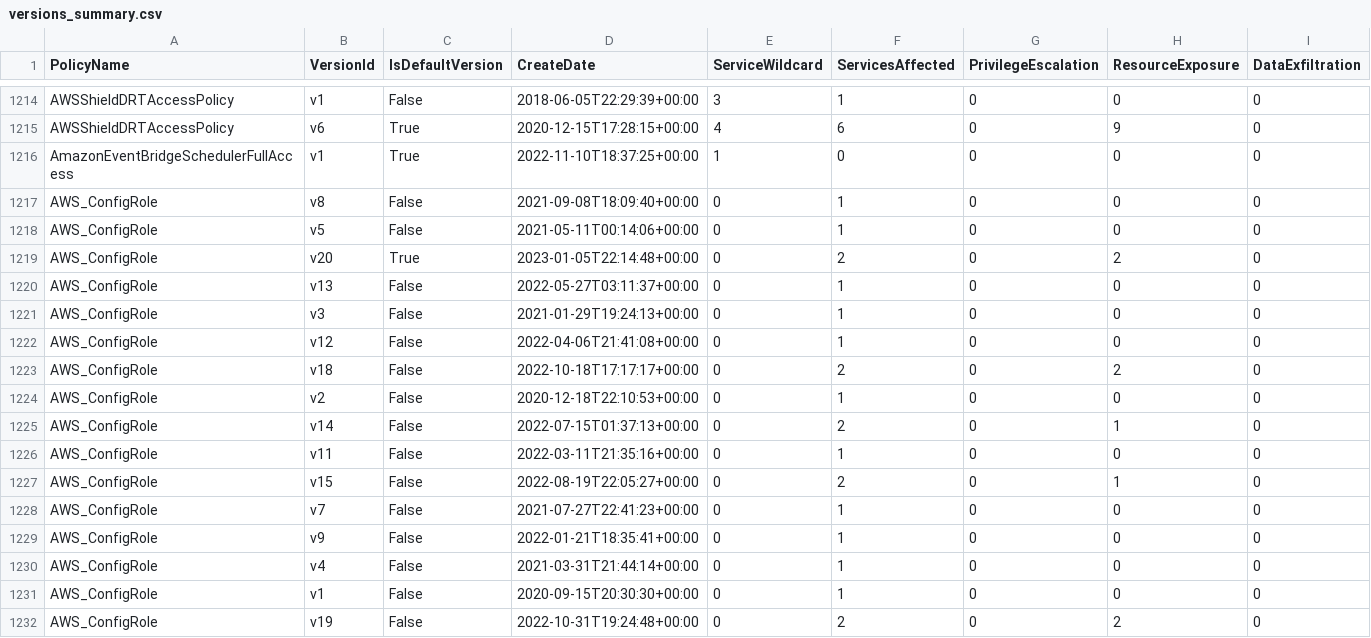
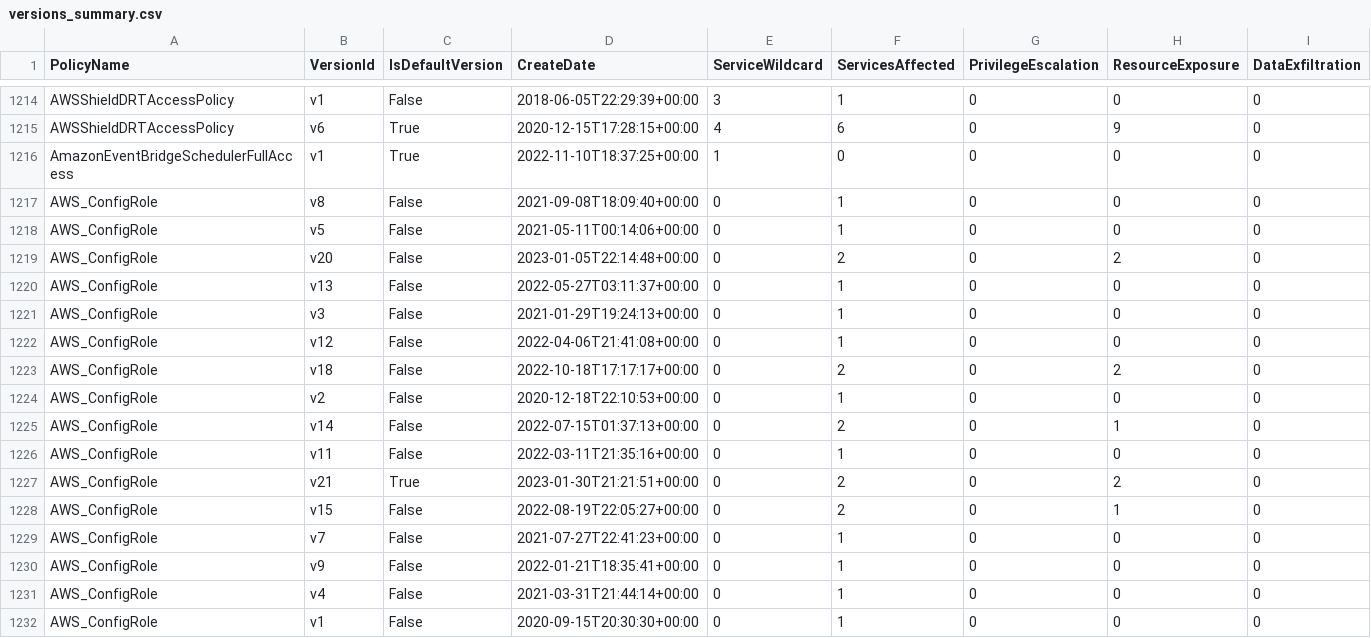
Before and after one commit to tenchi-security/camp, a CSV file: versions_summary.csv, drawn as a sheet; only a part is shown, gaps mark what is left out; the shorter side is filled out with more unchanged rows; rows hold the shown columns only; the diff names each change by its address in the sheet, - before the commit and + after, or states it on an @@ line.

```diff
--- a/versions_summary.csv
+++ b/versions_summary.csv
-C1219 (IsDefaultVersion): True
+C1219 (IsDefaultVersion): False
+row 1227: AWS_ConfigRole | v21 | True | 2023-01-30T21:21:51+00:00 | 0 | 2 | 0 | 2 | 0
```
Also changed, not shown: 5 other files.
